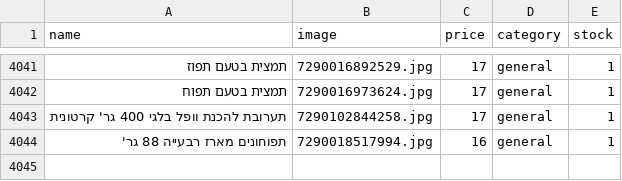
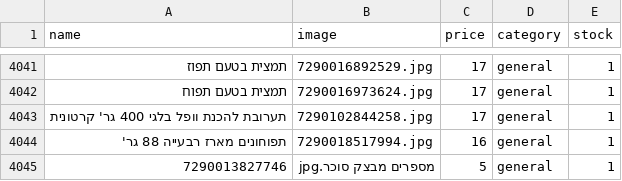
Before and after one commit to falulfa2711/upstock, a CSV file: stock_new.csv, drawn as a sheet; only a part is shown, gaps mark what is left out; the diff names each change by its address in the sheet, - before the commit and + after, or states it on an @@ line.

Commit message:
Update stock_new.csv

```diff
--- a/stock_new.csv
+++ b/stock_new.csv
+row 4045: 7290013827746 | מספרים מבצק סוכר.jpg | 5 | general | 1
```
